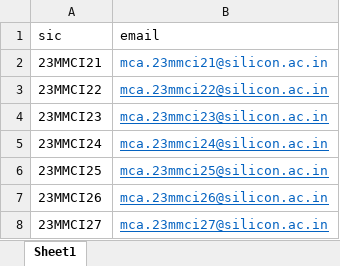
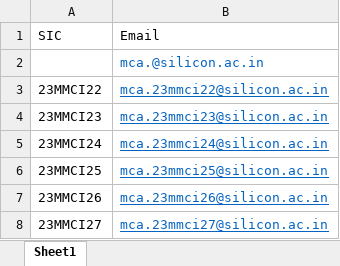
Before and after one commit to soumendrabehera99/SiliconDineHub, an Excel workbook: assets/excel/name_sic_mapping.xlsx, sheet Sheet1, drawn as a sheet; only a part is shown; values as stored, in another font and other column widths than the file's, no borders; charts and pictures not drawn; removed rows and columns are numbered as before the commit, all else as after; the diff names each change by its address in the sheet, - before the commit and + after, or states it on an @@ line.

```diff
--- a/assets/excel/name_sic_mapping.xlsx (sheet Sheet1)
+++ b/assets/excel/name_sic_mapping.xlsx (sheet Sheet1)
-row 1: sic | email
-row 2: 23MMCI21 | mca.23mmci21@silicon.ac.in
+row 1: SIC | Email
+row 2:  | mca.@silicon.ac.in
```
Also changed, not shown: charts or pictures, 4 other files.
